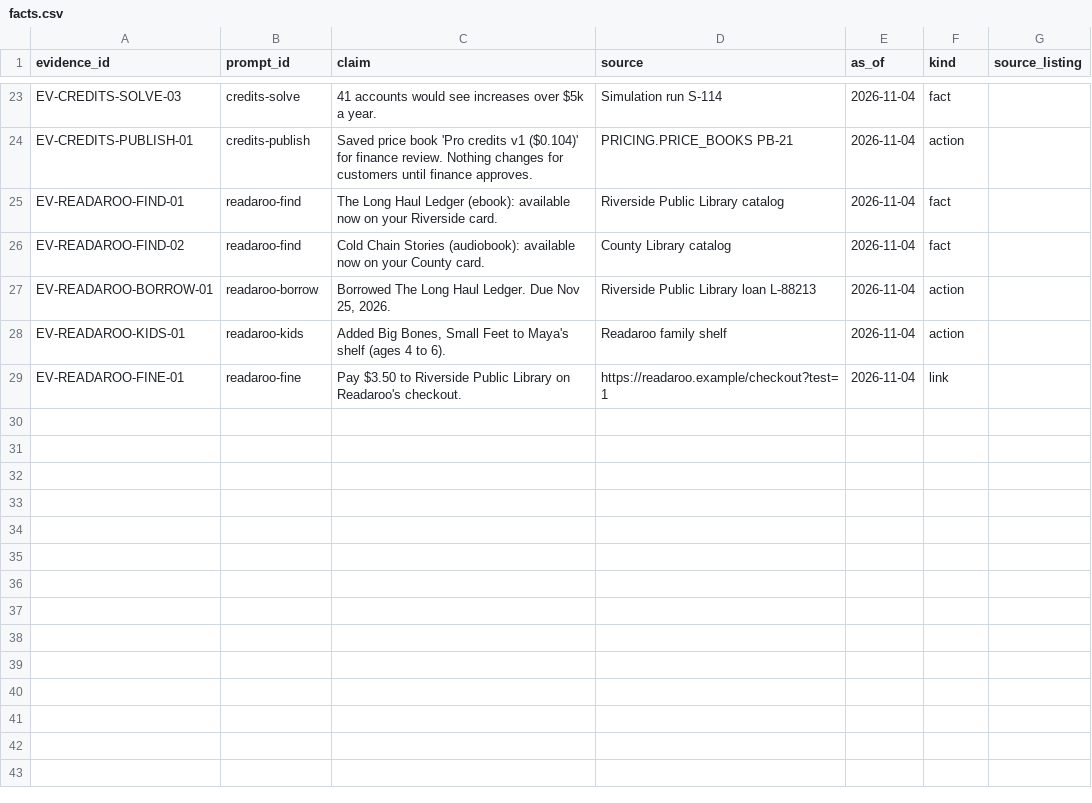
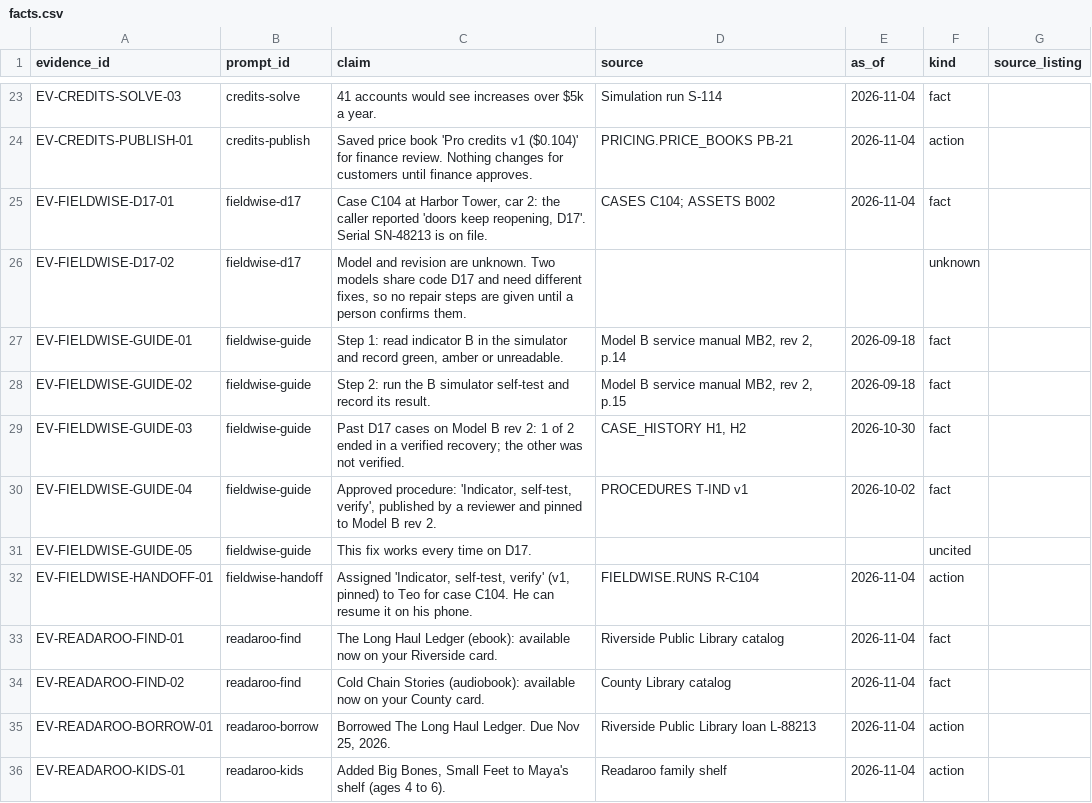
Before and after one commit to hithakishore-all/Meridian, a CSV file: data/seed/facts.csv, drawn as a sheet; only a part is shown, gaps mark what is left out; the shorter side is filled out with more unchanged rows; the diff names each change by its address in the sheet, - before the commit and + after, or states it on an @@ line.

```diff
--- a/data/seed/facts.csv
+++ b/data/seed/facts.csv
+row 25: EV-FIELDWISE-D17-01 | fieldwise-d17 | Case C104 at Harbor Tower, car 2: the caller reported 'doors keep reopening, D17'. Serial SN-48213 is on file. | CASES C104; ASSETS B002 | 2026-11-04 | fact
+row 26: EV-FIELDWISE-D17-02 | fieldwise-d17 | Model and revision are unknown. Two models share code D17 and need different fixes, so no repair steps are given until a person confirms them. |  |  | unknown
+row 27: EV-FIELDWISE-GUIDE-01 | fieldwise-guide | Step 1: read indicator B in the simulator and record green, amber or unreadable. | Model B service manual MB2, rev 2, p.14 | 2026-09-18 | fact
+row 28: EV-FIELDWISE-GUIDE-02 | fieldwise-guide | Step 2: run the B simulator self-test and record its result. | Model B service manual MB2, rev 2, p.15 | 2026-09-18 | fact
+row 29: EV-FIELDWISE-GUIDE-03 | fieldwise-guide | Past D17 cases on Model B rev 2: 1 of 2 ended in a verified recovery; the other was not verified. | CASE_HISTORY H1, H2 | 2026-10-30 | fact
+row 30: EV-FIELDWISE-GUIDE-04 | fieldwise-guide | Approved procedure: 'Indicator, self-test, verify', published by a reviewer and pinned to Model B rev 2. | PROCEDURES T-IND v1 | 2026-10-02 | fact
+row 31: EV-FIELDWISE-GUIDE-05 | fieldwise-guide | This fix works every time on D17. |  |  | uncited
+row 32: EV-FIELDWISE-HANDOFF-01 | fieldwise-handoff | Assigned 'Indicator, self-test, verify' (v1, pinned) to Teo for case C104. He can resume it on his phone. | FIELDWISE.RUNS R-C104 | 2026-11-04 | action
```
Also changed, not shown: data/seed/listings.csv, data/seed/members.csv, 22 other files.
